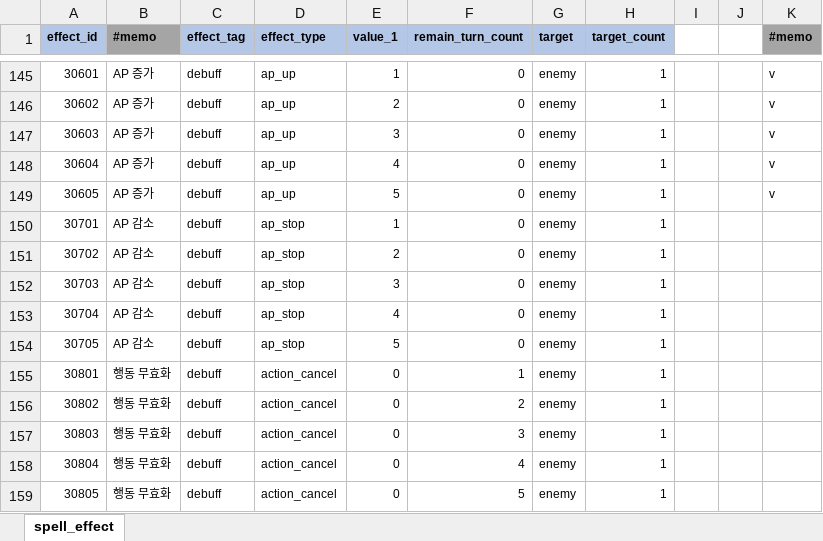
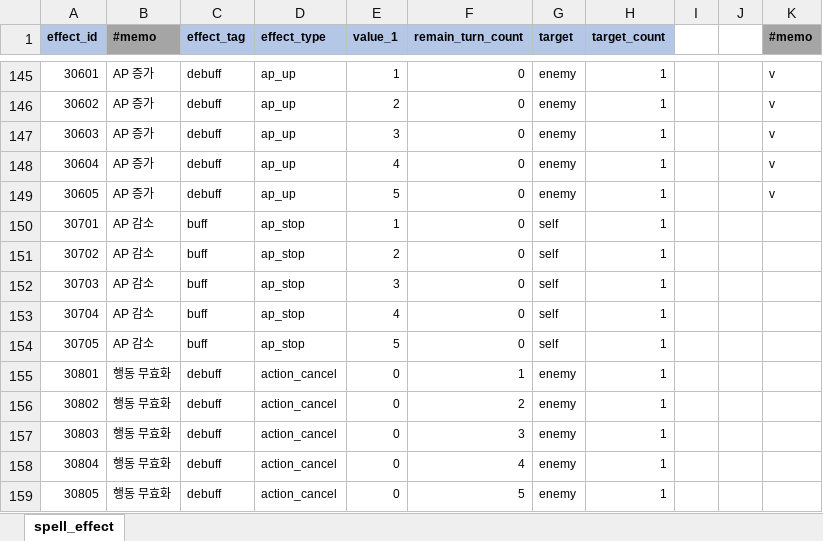
Before and after one commit to YerimYerim/Go.D.Taekwon, an Excel workbook: GameData/Excel/spell_effect.xlsx, sheet spell_effect, drawn as a sheet; only a part is shown, gaps mark what is left out; values as stored, in another font and other column widths than the file's, no borders; the diff names each change by its address in the sheet, - before the commit and + after, or states it on an @@ line.

```diff
--- a/GameData/Excel/spell_effect.xlsx (sheet spell_effect)
+++ b/GameData/Excel/spell_effect.xlsx (sheet spell_effect)
-C150:C154 (effect_tag): debuff
+C150:C154 (effect_tag): buff
-G150:G154 (target): enemy
+G150:G154 (target): self
```
Also changed, not shown: GameData/Excel/spell.xlsx, 2 other files.
